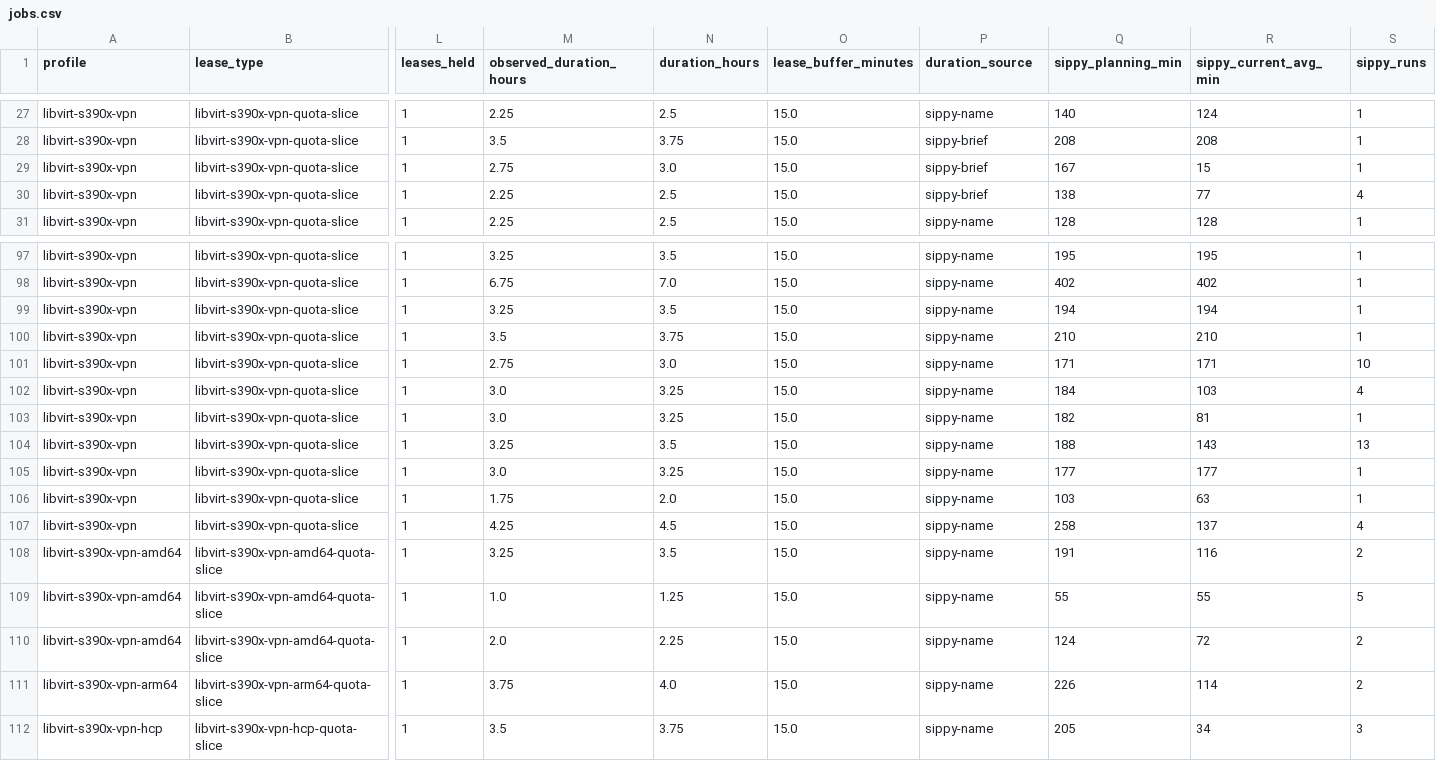
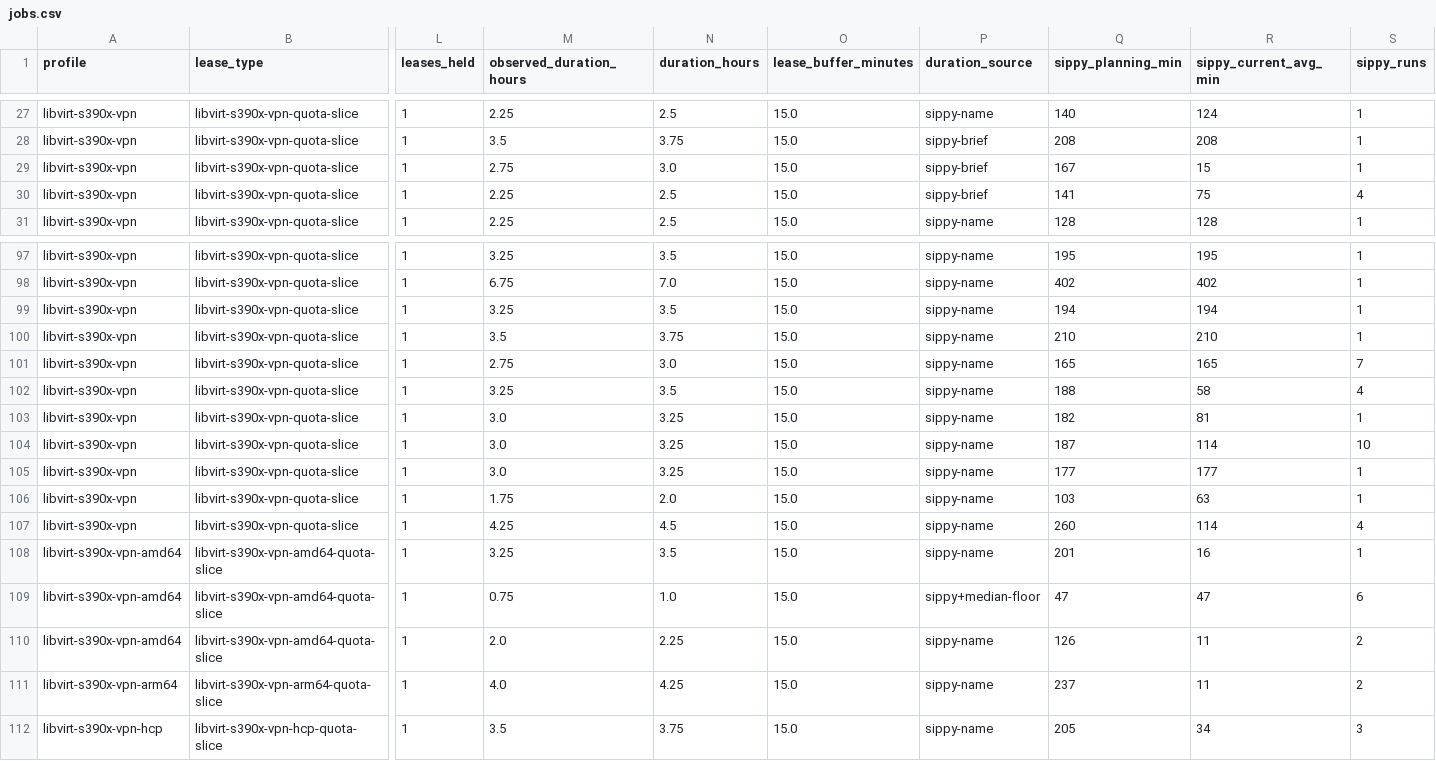
Before and after one commit to ibm-adarsh/ibmz-lease-capacity, a CSV file: docs/jobs.csv, drawn as a sheet; only a part is shown, gaps mark what is left out; the diff covers the shown part only; the diff names each change by its address in the sheet, - before the commit and + after, or states it on an @@ line.

```diff
--- a/docs/jobs.csv
+++ b/docs/jobs.csv
-Q30 (sippy_planning_min): 138
+Q30 (sippy_planning_min): 141
-R30 (sippy_current_avg_min): 77
+R30 (sippy_current_avg_min): 75
-Q101 (sippy_planning_min): 171
+Q101 (sippy_planning_min): 165
-R101 (sippy_current_avg_min): 171
+R101 (sippy_current_avg_min): 165
-S101 (sippy_runs): 10
+S101 (sippy_runs): 7
-M102 (observed_duration_hours): 3.0
+M102 (observed_duration_hours): 3.25
-N102 (duration_hours): 3.25
+N102 (duration_hours): 3.5
-Q102 (sippy_planning_min): 184
+Q102 (sippy_planning_min): 188
-R102 (sippy_current_avg_min): 103
+R102 (sippy_current_avg_min): 58
-M104 (observed_duration_hours): 3.25
+M104 (observed_duration_hours): 3.0
-N104 (duration_hours): 3.5
+N104 (duration_hours): 3.25
-Q104 (sippy_planning_min): 188
+Q104 (sippy_planning_min): 187
-R104 (sippy_current_avg_min): 143
+R104 (sippy_current_avg_min): 114
-S104 (sippy_runs): 13
+S104 (sippy_runs): 10
-Q107 (sippy_planning_min): 258
+Q107 (sippy_planning_min): 260
-R107 (sippy_current_avg_min): 137
+R107 (sippy_current_avg_min): 114
-Q108 (sippy_planning_min): 191
+Q108 (sippy_planning_min): 201
-R108 (sippy_current_avg_min): 116
+R108 (sippy_current_avg_min): 16
-S108 (sippy_runs): 2
+S108 (sippy_runs): 1
-M109 (observed_duration_hours): 1.0
+M109 (observed_duration_hours): 0.75
-N109 (duration_hours): 1.25
+N109 (duration_hours): 1.0
-P109 (duration_source): sippy-name
+P109 (duration_source): sippy+median-floor
-Q109 (sippy_planning_min): 55
+Q109 (sippy_planning_min): 47
-R109 (sippy_current_avg_min): 55
+R109 (sippy_current_avg_min): 47
-S109 (sippy_runs): 5
+S109 (sippy_runs): 6
-Q110 (sippy_planning_min): 124
+Q110 (sippy_planning_min): 126
-R110 (sippy_current_avg_min): 72
+R110 (sippy_current_avg_min): 11
-M111 (observed_duration_hours): 3.75
+M111 (observed_duration_hours): 4.0
-N111 (duration_hours): 4.0
+N111 (duration_hours): 4.25
-Q111 (sippy_planning_min): 226
+Q111 (sippy_planning_min): 237
-R111 (sippy_current_avg_min): 114
+R111 (sippy_current_avg_min): 11
```
Also changed, not shown: 91 edited cells elsewhere in this file, 3 other files.
